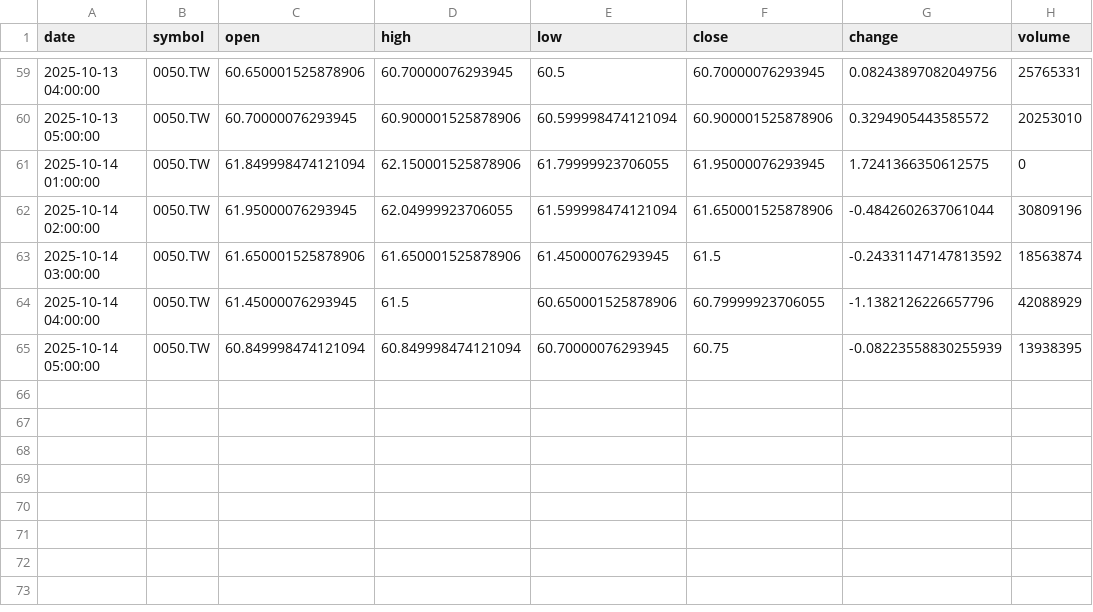
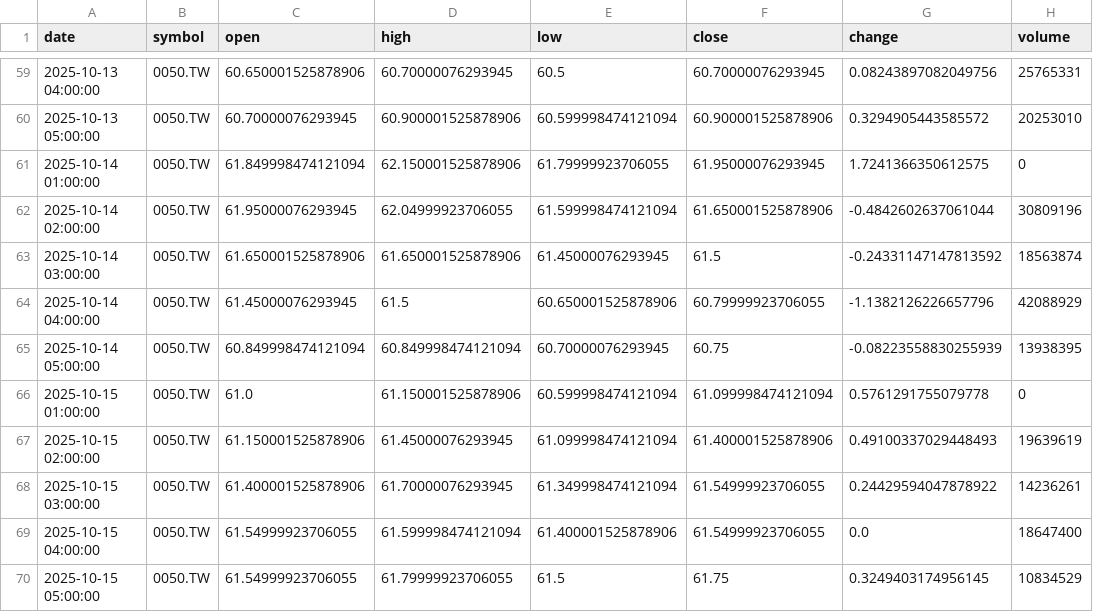
Before and after one commit to timhun/daily-podcast-stk, a CSV file: data/market/hourly_0050_TW.csv, drawn as a sheet; only a part is shown, gaps mark what is left out.

```diff
--- a/data/market/hourly_0050_TW.csv
+++ b/data/market/hourly_0050_TW.csv
@@ -65 +65,6 @@ date,symbol,open,high,low,close,change,volume
 2025-10-14 05:00:00,0050.TW,60.849998474121094,60.849998474121094,60.70000076293945,60.75,-0.08223558830255939,13938395
+2025-10-15 01:00:00,0050.TW,61.0,61.150001525878906,60.599998474121094,61.099998474121094,0.5761291755079778,0
+2025-10-15 02:00:00,0050.TW,61.150001525878906,61.45000076293945,61.099998474121094,61.400001525878906,0.49100337029448493,19639619
+2025-10-15 03:00:00,0050.TW,61.400001525878906,61.70000076293945,61.349998474121094,61.54999923706055,0.24429594047878922,14236261
+2025-10-15 04:00:00,0050.TW,61.54999923706055,61.599998474121094,61.400001525878906,61.54999923706055,0.0,18647400
+2025-10-15 05:00:00,0050.TW,61.54999923706055,61.79999923706055,61.5,61.75,0.3249403174956145,10834529
```
Also changed, not shown: data/market/daily_0050_TW.csv, data/market/daily_2330_TW.csv, 10 other files.
